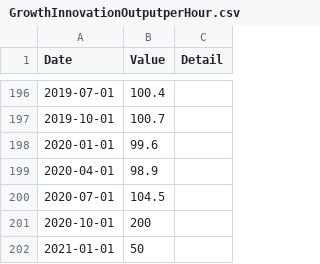
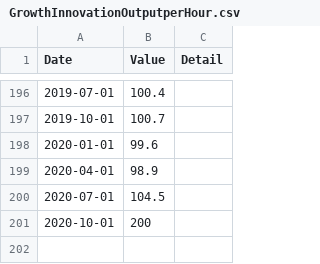
Before and after one commit to marinabrts/marinabrts.github.io, a CSV file: GrowthInnovationOutputperHour.csv, drawn as a sheet; only a part is shown, gaps mark what is left out.

Commit message:
Update GrowthInnovationOutputperHour.csv

```diff
--- a/GrowthInnovationOutputperHour.csv
+++ b/GrowthInnovationOutputperHour.csv
@@ -201,2 +201 @@ Date,Value,Detail
 2020-10-01,200,
-2021-01-01,50,
```
